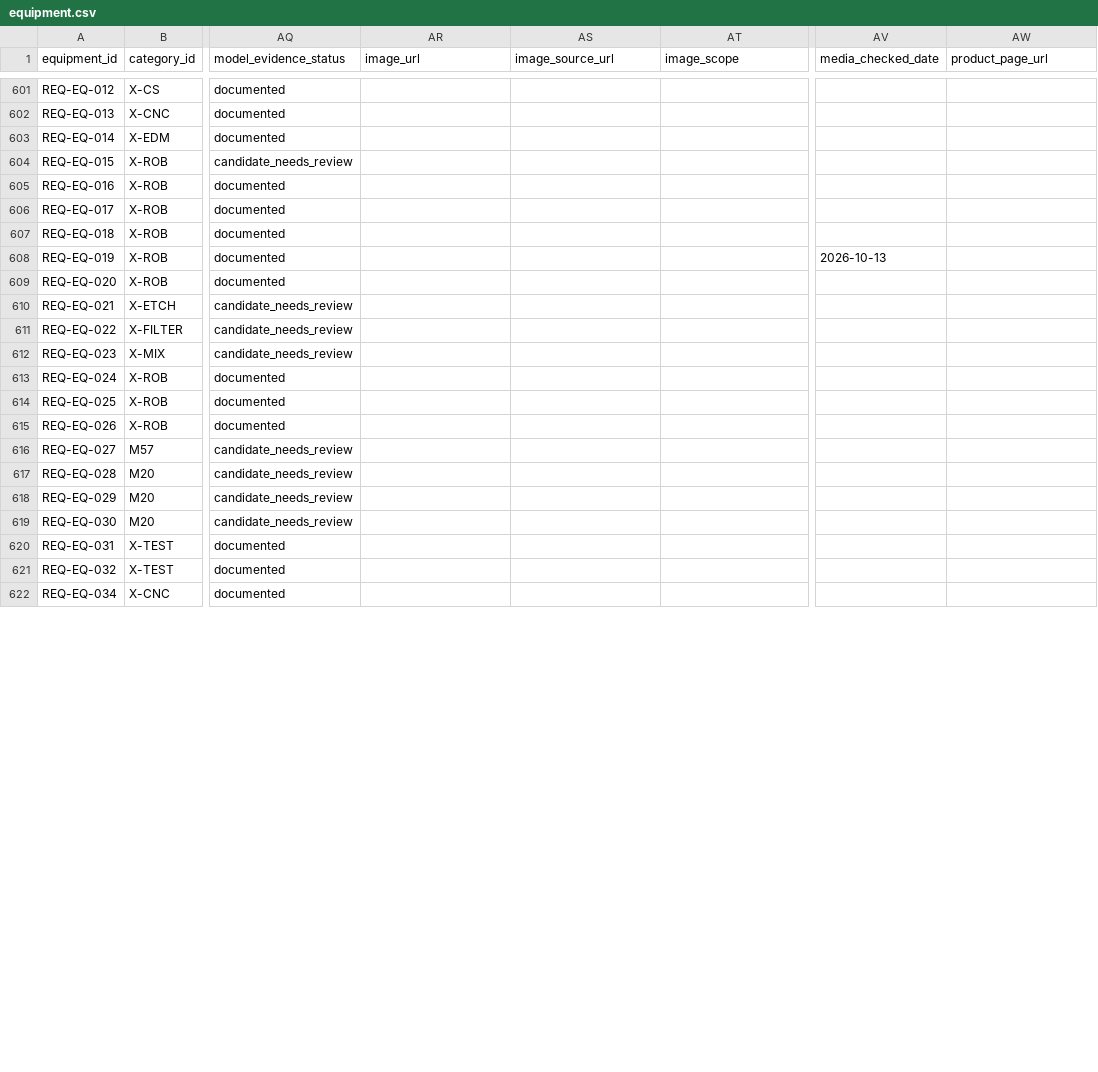
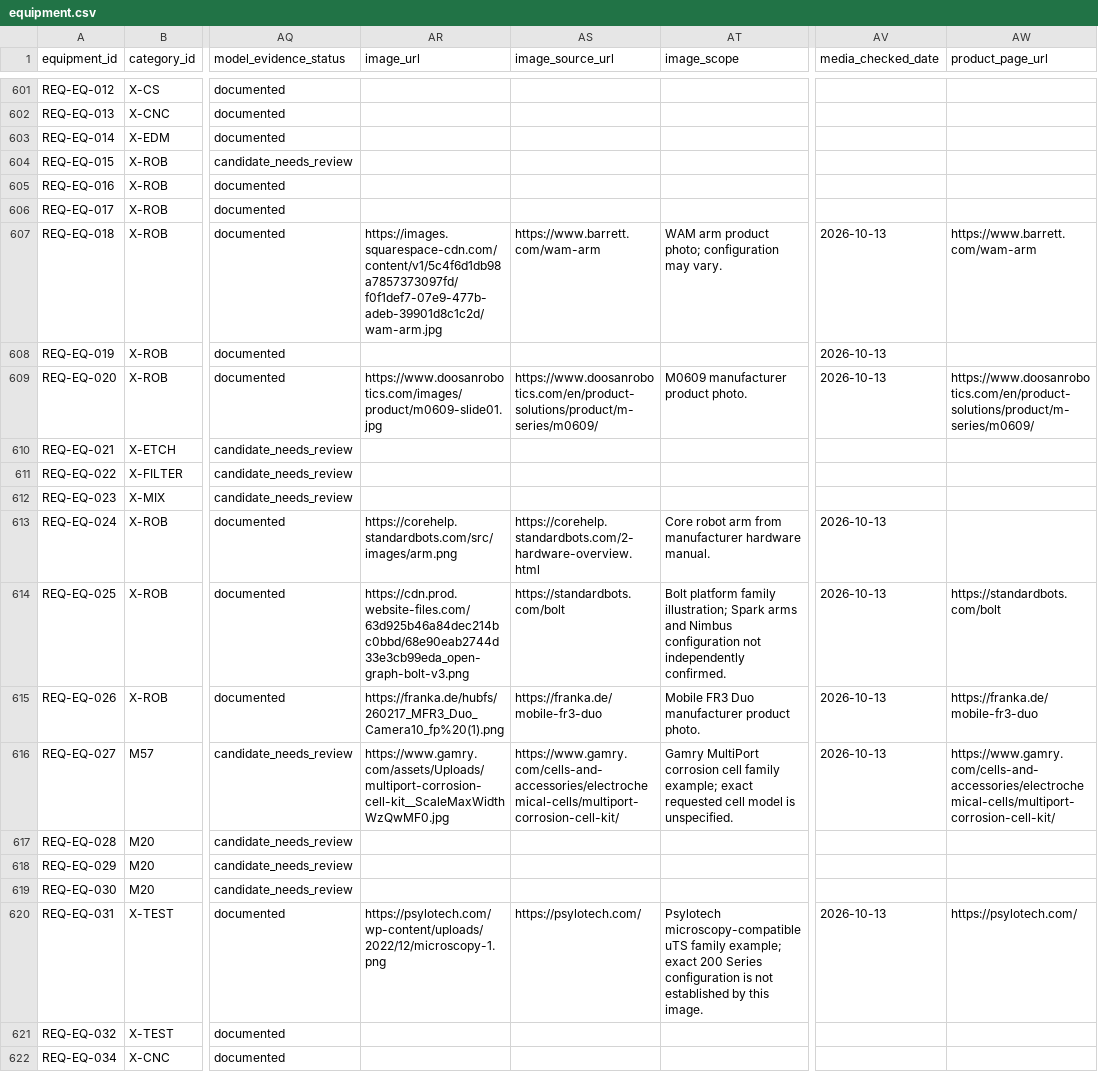
Before and after one commit to PodComet/ICoN-PCL-Equipment-Metadata, a CSV file: catalog/equipment.csv, drawn as a sheet; only a part is shown, gaps mark what is left out; the diff covers the shown part only; the diff names each change by its address in the sheet, - before the commit and + after, or states it on an @@ line.

Commit message:
Add manufacturer evidence stars clickable headings and more Purdue equipment photos

```diff
--- a/catalog/equipment.csv
+++ b/catalog/equipment.csv
-AR607 (image_url): (empty)
+AR607 (image_url): https://images.squarespace-cdn.com/content/v1/5c4f6d1db98a7857373097fd/f0f1def7-07e9-477b-adeb-39901d8c1c2d/wam-arm.jpg
-AS607 (image_source_url): (empty)
+AS607 (image_source_url): https://www.barrett.com/wam-arm
-AT607 (image_scope): (empty)
+AT607 (image_scope): WAM arm product photo; configuration may vary.
-AV607 (media_checked_date): (empty)
+AV607 (media_checked_date): 2026-10-13
-AW607 (product_page_url): (empty)
+AW607 (product_page_url): https://www.barrett.com/wam-arm
-AR609 (image_url): (empty)
+AR609 (image_url): https://www.doosanrobotics.com/images/product/m0609-slide01.jpg
-AS609 (image_source_url): (empty)
+AS609 (image_source_url): https://www.doosanrobotics.com/en/product-solutions/product/m-series/m0609/
-AT609 (image_scope): (empty)
+AT609 (image_scope): M0609 manufacturer product photo.
-AV609 (media_checked_date): (empty)
+AV609 (media_checked_date): 2026-10-13
-AW609 (product_page_url): (empty)
+AW609 (product_page_url): https://www.doosanrobotics.com/en/product-solutions/product/m-series/m0609/
-AR613 (image_url): (empty)
+AR613 (image_url): https://corehelp.standardbots.com/src/images/arm.png
-AS613 (image_source_url): (empty)
+AS613 (image_source_url): https://corehelp.standardbots.com/2-hardware-overview.html
-AT613 (image_scope): (empty)
+AT613 (image_scope): Core robot arm from manufacturer hardware manual.
-AV613:AV616 (media_checked_date): (empty)
+AV613:AV616 (media_checked_date): 2026-10-13
-AR614 (image_url): (empty)
+AR614 (image_url): https://cdn.prod.website-files.com/63d925b46a84dec214bc0bbd/68e90eab2744d33e3cb99eda_open-graph-bolt-v3.png
-AS614 (image_source_url): (empty)
+AS614 (image_source_url): https://standardbots.com/bolt
-AT614 (image_scope): (empty)
+AT614 (image_scope): Bolt platform family illustration; Spark arms and Nimbus configuration not independently confirmed.
-AW614 (product_page_url): (empty)
+AW614 (product_page_url): https://standardbots.com/bolt
-AR615 (image_url): (empty)
+AR615 (image_url): https://franka.de/hubfs/260217_MFR3_Duo_Camera10_fp%20(1).png
-AS615 (image_source_url): (empty)
+AS615 (image_source_url): https://franka.de/mobile-fr3-duo
-AT615 (image_scope): (empty)
+AT615 (image_scope): Mobile FR3 Duo manufacturer product photo.
-AW615 (product_page_url): (empty)
+AW615 (product_page_url): https://franka.de/mobile-fr3-duo
-AR616 (image_url): (empty)
+AR616 (image_url): https://www.gamry.com/assets/Uploads/multiport-corrosion-cell-kit__ScaleMaxWidthWzQwMF0.jpg
-AS616 (image_source_url): (empty)
+AS616 (image_source_url): https://www.gamry.com/cells-and-accessories/electrochemical-cells/multiport-corrosion-cell-kit/
-AT616 (image_scope): (empty)
+AT616 (image_scope): Gamry MultiPort corrosion cell family example; exact requested cell model is unspecified.
-AW616 (product_page_url): (empty)
+AW616 (product_page_url): https://www.gamry.com/cells-and-accessories/electrochemical-cells/multiport-corrosion-cell-kit/
-AR620 (image_url): (empty)
+AR620 (image_url): https://psylotech.com/wp-content/uploads/2022/12/microscopy-1.png
-AS620 (image_source_url): (empty)
+AS620 (image_source_url): https://psylotech.com/
-AT620 (image_scope): (empty)
+AT620 (image_scope): Psylotech microscopy-compatible uTS family example; exact 200 Series configuration is not established by this image.
-AV620 (media_checked_date): (empty)
+AV620 (media_checked_date): 2026-10-13
-AW620 (product_page_url): (empty)
+AW620 (product_page_url): https://psylotech.com/
```
Also changed, not shown: 39 edited cells elsewhere in this file, 12 other files.
